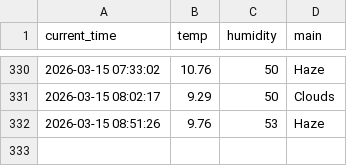
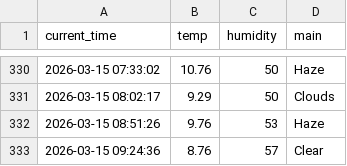
Before and after one commit to kimkcj2007-code/weather_5m, a CSV file: weather.csv, drawn as a sheet; only a part is shown, gaps mark what is left out.

```diff
--- a/weather.csv
+++ b/weather.csv
@@ -332 +332,2 @@ current_time,temp,humidity,main
 2026-03-15 08:51:26,9.76,53,Haze
+2026-03-15 09:24:36,8.76,57,Clear
```
